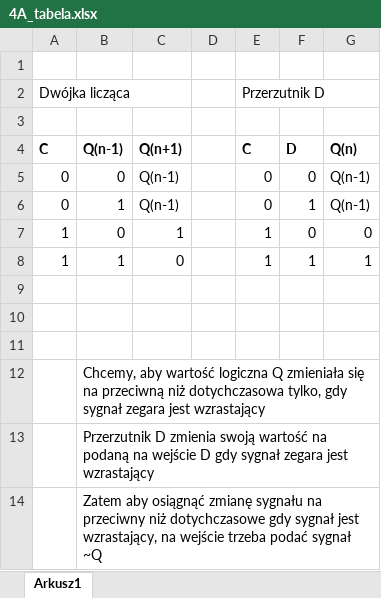
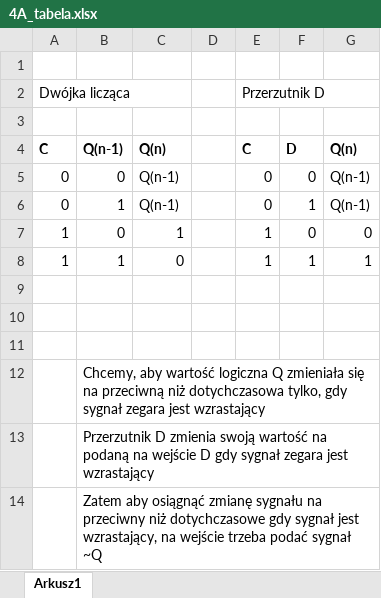
Before and after one commit to luknw/digital-tech, an Excel workbook: Lab4/4A_tabela.xlsx, sheet Arkusz1, drawn as a sheet; values as stored, in another font and other column widths than the file's, no borders; the diff names each change by its address in the sheet, - before the commit and + after, or states it on an @@ line.

```diff
--- a/Lab4/4A_tabela.xlsx (sheet Arkusz1)
+++ b/Lab4/4A_tabela.xlsx (sheet Arkusz1)
-C4: Q(n+1)
+C4: Q(n)
```
Also changed, not shown: 5 other files.
